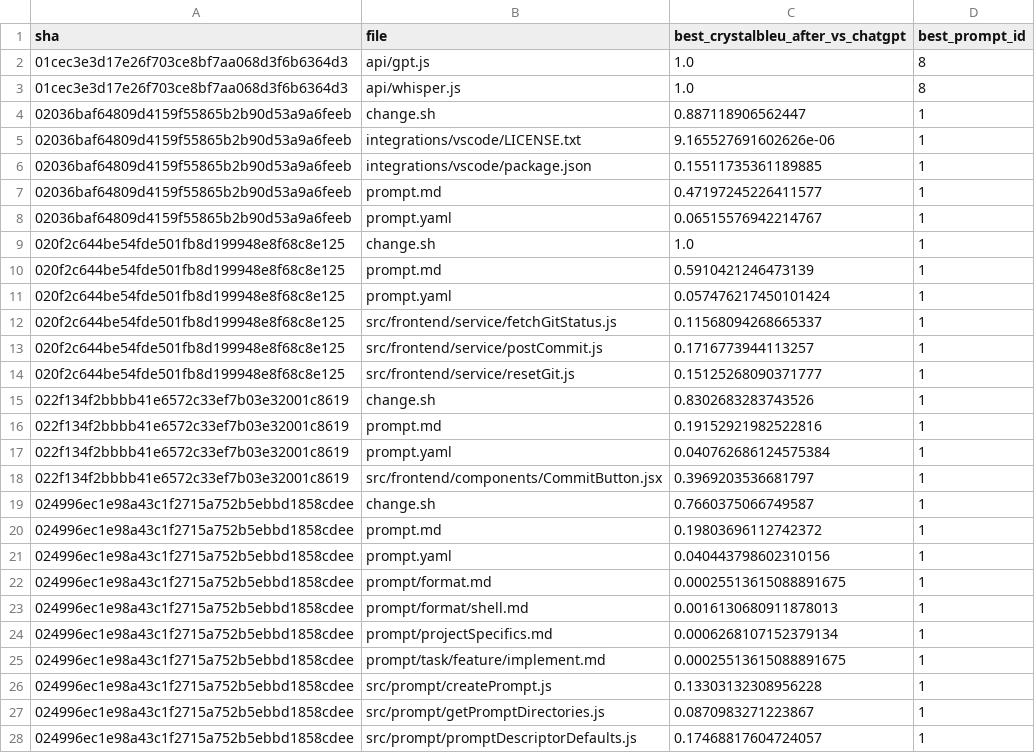
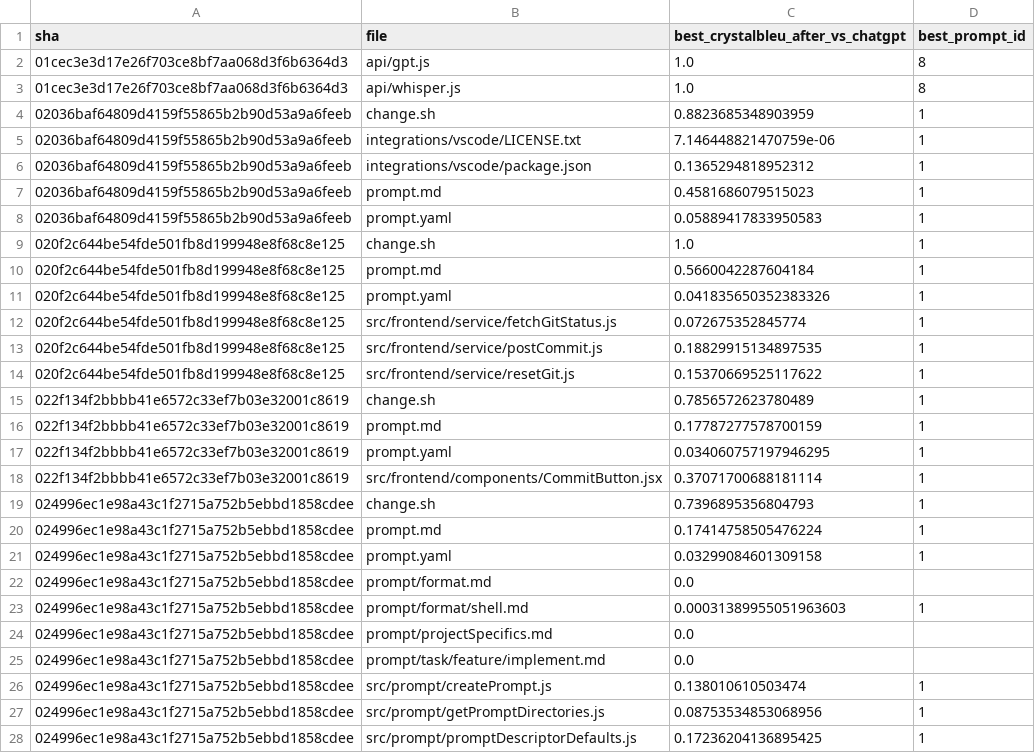
Before and after one commit to FaizaAmjad/EvaluatingCommits, a CSV file: evaluation_results.csv, drawn as a sheet.

Commit message:
#11 Increase top_k value to 500 and clean other stuff

```diff
--- a/evaluation_results.csv
+++ b/evaluation_results.csv
@@ -3,26 +3,26 @@ sha,file,best_crystalbleu_after_vs_chatgpt,best_prompt_id
 01cec3e3d17e26f703ce8bf7aa068d3f6b6364d3,api/whisper.js,1.0,8
-02036baf64809d4159f55865b2b90d53a9a6feeb,change.sh,0.887118906562447,1
-02036baf64809d4159f55865b2b90d53a9a6feeb,integrations/vscode/LICENSE.txt,9.165527691602626e-06,1
-02036baf64809d4159f55865b2b90d53a9a6feeb,integrations/vscode/package.json,0.15511735361189885,1
-02036baf64809d4159f55865b2b90d53a9a6feeb,prompt.md,0.47197245226411577,1
-02036baf64809d4159f55865b2b90d53a9a6feeb,prompt.yaml,0.06515576942214767,1
+02036baf64809d4159f55865b2b90d53a9a6feeb,change.sh,0.8823685348903959,1
+02036baf64809d4159f55865b2b90d53a9a6feeb,integrations/vscode/LICENSE.txt,7.146448821470759e-06,1
+02036baf64809d4159f55865b2b90d53a9a6feeb,integrations/vscode/package.json,0.1365294818952312,1
+02036baf64809d4159f55865b2b90d53a9a6feeb,prompt.md,0.4581686079515023,1
+02036baf64809d4159f55865b2b90d53a9a6feeb,prompt.yaml,0.05889417833950583,1
 020f2c644be54fde501fb8d199948e8f68c8e125,change.sh,1.0,1
-020f2c644be54fde501fb8d199948e8f68c8e125,prompt.md,0.5910421246473139,1
-020f2c644be54fde501fb8d199948e8f68c8e125,prompt.yaml,0.057476217450101424,1
-020f2c644be54fde501fb8d199948e8f68c8e125,src/frontend/service/fetchGitStatus.js,0.11568094268665337,1
-020f2c644be54fde501fb8d199948e8f68c8e125,src/frontend/service/postCommit.js,0.1716773944113257,1
-020f2c644be54fde501fb8d199948e8f68c8e125,src/frontend/service/resetGit.js,0.15125268090371777,1
-022f134f2bbbb41e6572c33ef7b03e32001c8619,change.sh,0.8302683283743526,1
-022f134f2bbbb41e6572c33ef7b03e32001c8619,prompt.md,0.19152921982522816,1
-022f134f2bbbb41e6572c33ef7b03e32001c8619,prompt.yaml,0.040762686124575384,1
-022f134f2bbbb41e6572c33ef7b03e32001c8619,src/frontend/components/CommitButton.jsx,0.3969203536681797,1
-024996ec1e98a43c1f2715a752b5ebbd1858cdee,change.sh,0.7660375066749587,1
-024996ec1e98a43c1f2715a752b5ebbd1858cdee,prompt.md,0.19803696112742372,1
-024996ec1e98a43c1f2715a752b5ebbd1858cdee,prompt.yaml,0.040443798602310156,1
-024996ec1e98a43c1f2715a752b5ebbd1858cdee,prompt/format.md,0.00025513615088891675,1
-024996ec1e98a43c1f2715a752b5ebbd1858cdee,prompt/format/shell.md,0.0016130680911878013,1
-024996ec1e98a43c1f2715a752b5ebbd1858cdee,prompt/projectSpecifics.md,0.0006268107152379134,1
-024996ec1e98a43c1f2715a752b5ebbd1858cdee,prompt/task/feature/implement.md,0.00025513615088891675,1
-024996ec1e98a43c1f2715a752b5ebbd1858cdee,src/prompt/createPrompt.js,0.13303132308956228,1
-024996ec1e98a43c1f2715a752b5ebbd1858cdee,src/prompt/getPromptDirectories.js,0.0870983271223867,1
-024996ec1e98a43c1f2715a752b5ebbd1858cdee,src/prompt/promptDescriptorDefaults.js,0.17468817604724057,1
+020f2c644be54fde501fb8d199948e8f68c8e125,prompt.md,0.5660042287604184,1
+020f2c644be54fde501fb8d199948e8f68c8e125,prompt.yaml,0.041835650352383326,1
+020f2c644be54fde501fb8d199948e8f68c8e125,src/frontend/service/fetchGitStatus.js,0.072675352845774,1
+020f2c644be54fde501fb8d199948e8f68c8e125,src/frontend/service/postCommit.js,0.18829915134897535,1
+020f2c644be54fde501fb8d199948e8f68c8e125,src/frontend/service/resetGit.js,0.15370669525117622,1
+022f134f2bbbb41e6572c33ef7b03e32001c8619,change.sh,0.7856572623780489,1
+022f134f2bbbb41e6572c33ef7b03e32001c8619,prompt.md,0.17787277578700159,1
+022f134f2bbbb41e6572c33ef7b03e32001c8619,prompt.yaml,0.034060757197946295,1
+022f134f2bbbb41e6572c33ef7b03e32001c8619,src/frontend/components/CommitButton.jsx,0.37071700688181114,1
+024996ec1e98a43c1f2715a752b5ebbd1858cdee,change.sh,0.7396895356804793,1
+024996ec1e98a43c1f2715a752b5ebbd1858cdee,prompt.md,0.17414758505476224,1
+024996ec1e98a43c1f2715a752b5ebbd1858cdee,prompt.yaml,0.03299084601309158,1
+024996ec1e98a43c1f2715a752b5ebbd1858cdee,prompt/format.md,0.0,
+024996ec1e98a43c1f2715a752b5ebbd1858cdee,prompt/format/shell.md,0.00031389955051963603,1
+024996ec1e98a43c1f2715a752b5ebbd1858cdee,prompt/projectSpecifics.md,0.0,
+024996ec1e98a43c1f2715a752b5ebbd1858cdee,prompt/task/feature/implement.md,0.0,
+024996ec1e98a43c1f2715a752b5ebbd1858cdee,src/prompt/createPrompt.js,0.138010610503474,1
+024996ec1e98a43c1f2715a752b5ebbd1858cdee,src/prompt/getPromptDirectories.js,0.08753534853068956,1
+024996ec1e98a43c1f2715a752b5ebbd1858cdee,src/prompt/promptDescriptorDefaults.js,0.17236204136895425,1
```
Also changed, not shown: 1 other file.
